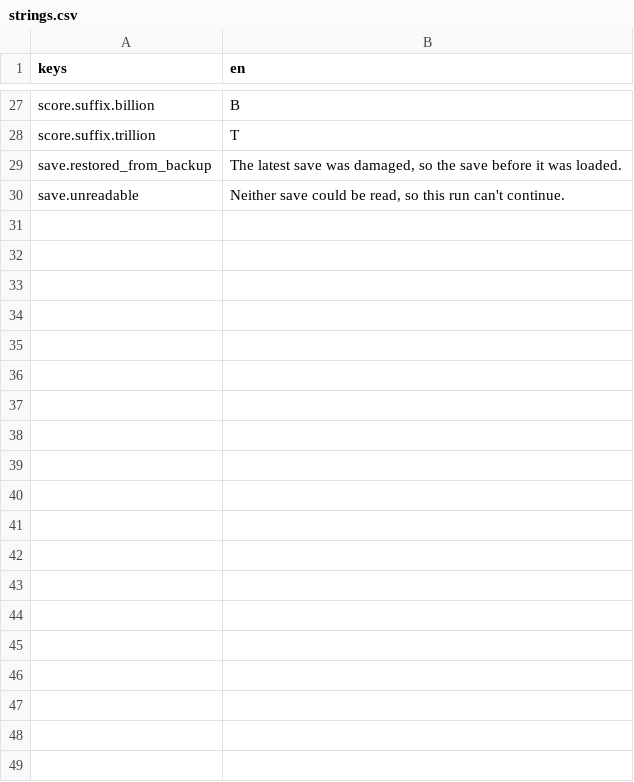
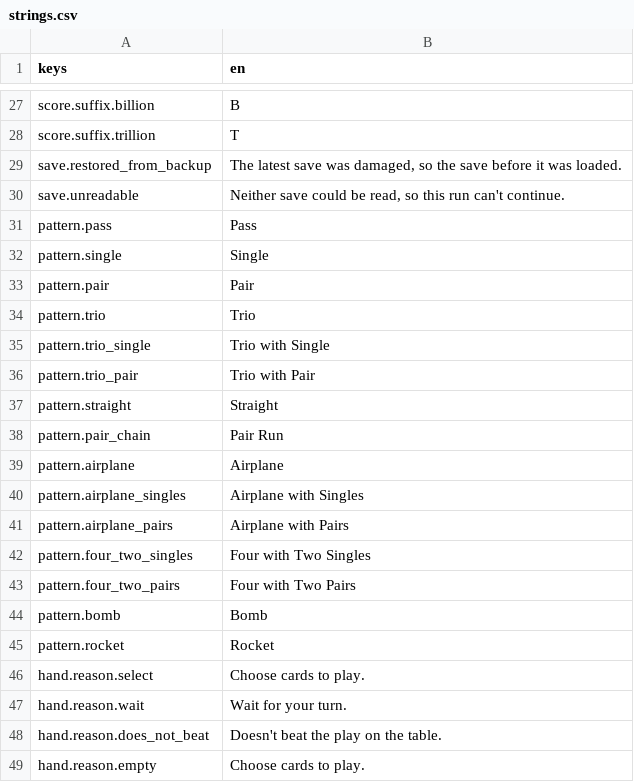
Before and after one commit to georgejieh/Commons, a CSV file: data/strings/strings.csv, drawn as a sheet; only a part is shown, gaps mark what is left out; the diff covers the shown part only; the diff names each change by its address in the sheet, - before the commit and + after, or states it on an @@ line.

```diff
--- a/data/strings/strings.csv
+++ b/data/strings/strings.csv
+row 31: pattern.pass | Pass
+row 32: pattern.single | Single
+row 33: pattern.pair | Pair
+row 34: pattern.trio | Trio
+row 35: pattern.trio_single | Trio with Single
+row 36: pattern.trio_pair | Trio with Pair
+row 37: pattern.straight | Straight
+row 38: pattern.pair_chain | Pair Run
+row 39: pattern.airplane | Airplane
+row 40: pattern.airplane_singles | Airplane with Singles
+row 41: pattern.airplane_pairs | Airplane with Pairs
+row 42: pattern.four_two_singles | Four with Two Singles
+row 43: pattern.four_two_pairs | Four with Two Pairs
+row 44: pattern.bomb | Bomb
+row 45: pattern.rocket | Rocket
+row 46: hand.reason.select | Choose cards to play.
+row 47: hand.reason.wait | Wait for your turn.
+row 48: hand.reason.does_not_beat | Doesn't beat the play on the table.
+row 49: hand.reason.empty | Choose cards to play.
```
Also changed, not shown: 22 added rows elsewhere in this file, 20 other files.
